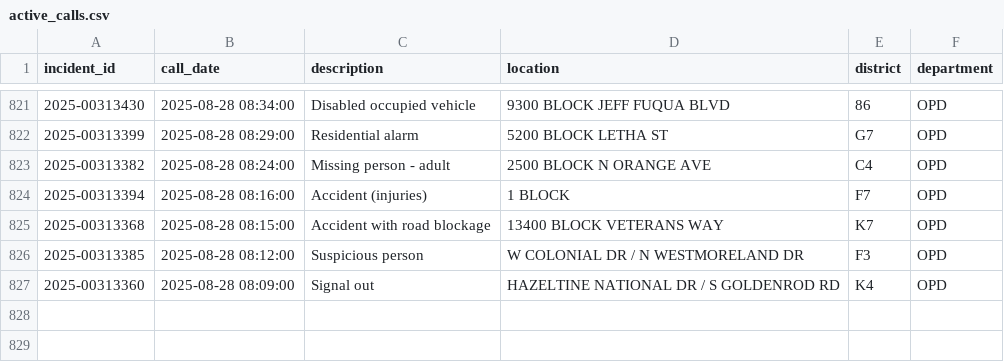
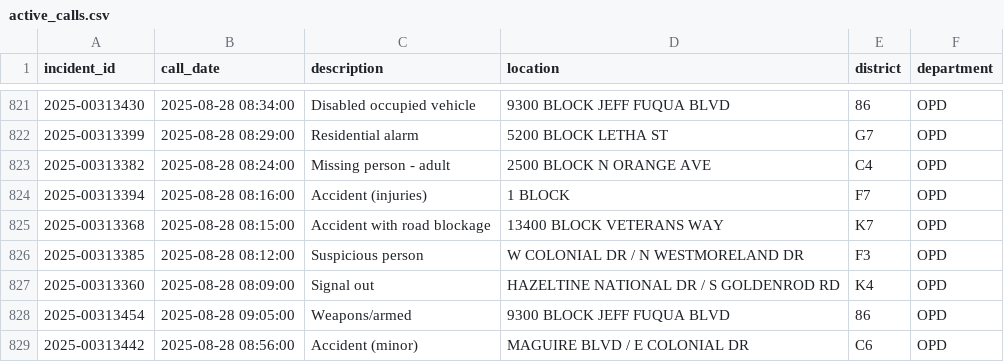
Before and after one commit to mike-lanier/active_calls_actions, a CSV file: data/active_calls.csv, drawn as a sheet; only a part is shown, gaps mark what is left out; the diff names each change by its address in the sheet, - before the commit and + after, or states it on an @@ line.

```diff
--- a/data/active_calls.csv
+++ b/data/active_calls.csv
+row 828: 2025-00313454 | 2025-08-28 09:05:00 | Weapons/armed | 9300 BLOCK JEFF FUQUA BLVD | 86 | OPD
+row 829: 2025-00313442 | 2025-08-28 08:56:00 | Accident (minor) | MAGUIRE BLVD / E COLONIAL DR | C6 | OPD
```
